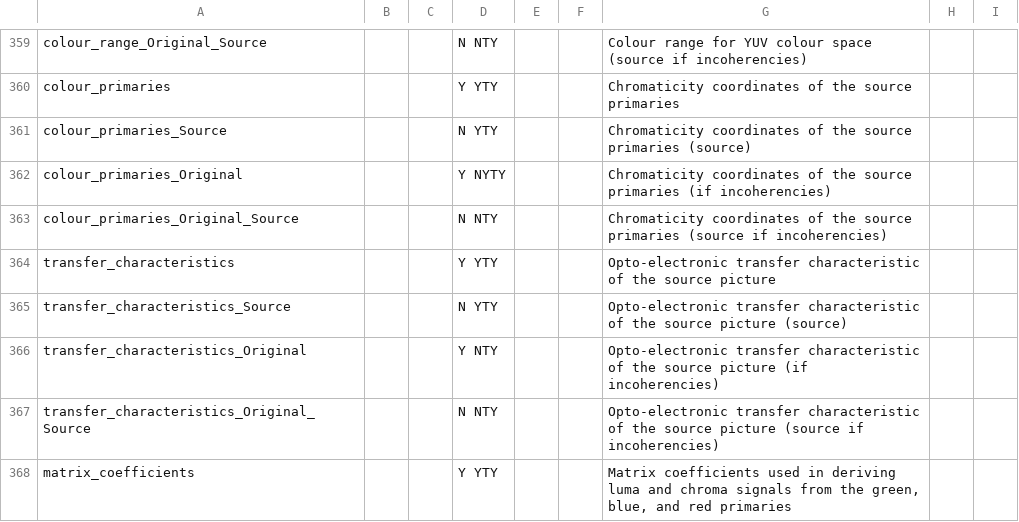
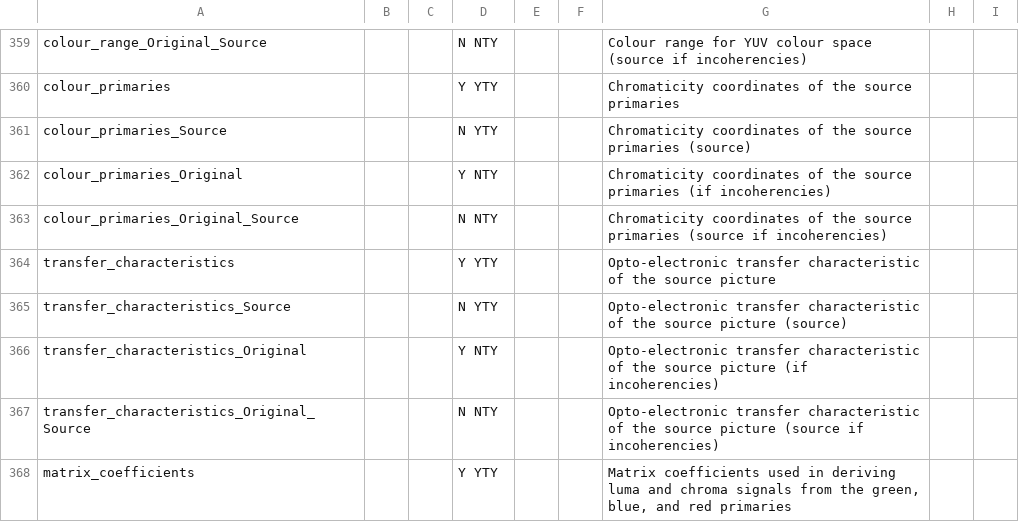
Before and after one commit to MediaArea/MediaInfoLib, a CSV file: Source/Resource/Text/Stream/Video.csv, drawn as a sheet; only a part is shown, gaps mark what is left out.

```diff
--- a/Source/Resource/Text/Stream/Video.csv
+++ b/Source/Resource/Text/Stream/Video.csv
@@ -361,3 +361,3 @@ colour_primaries;;;Y YTY;;;Chromaticity coordinates of the source primaries
 colour_primaries_Source;;;N YTY;;;Chromaticity coordinates of the source primaries (source)
-colour_primaries_Original;;;Y NYTY;;;Chromaticity coordinates of the source primaries (if incoherencies)
+colour_primaries_Original;;;Y NTY;;;Chromaticity coordinates of the source primaries (if incoherencies)
 colour_primaries_Original_Source;;;N NTY;;;Chromaticity coordinates of the source primaries (source if incoherencies)
```
Also changed, not shown: 1 other file.
